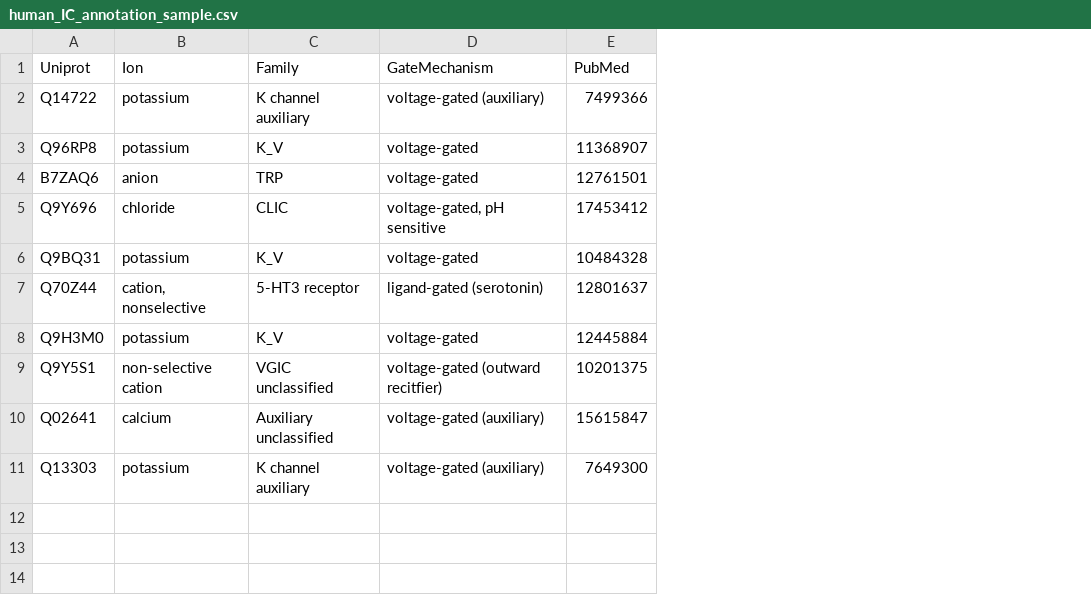
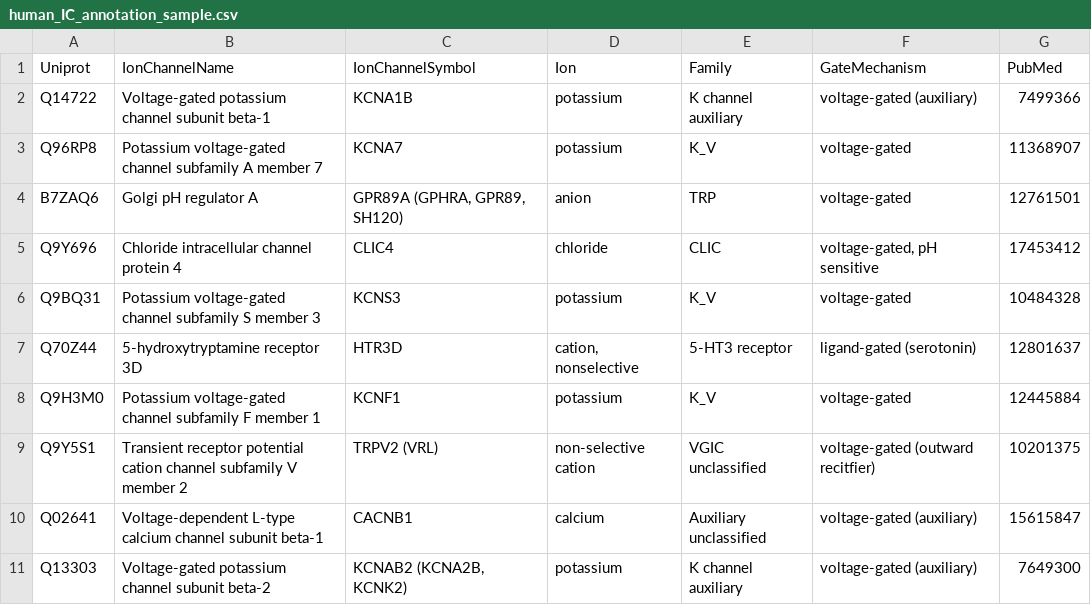
Before and after one commit to noghte/ionchannels-pdf, a CSV file: human_IC_annotation_sample.csv, drawn as a sheet; the diff names each change by its address in the sheet, - before the commit and + after, or states it on an @@ line.

Commit message:
two more columns added to the sample

```diff
--- a/human_IC_annotation_sample.csv
+++ b/human_IC_annotation_sample.csv
+column B (IonChannelName), rows 2-11: Voltage-gated potassium channel subunit beta-1 | Potassium voltage-gated channel subfamily A member 7 | Golgi pH regulator A | Chloride intracellular channel protein 4 | Potassium voltage-gated channel subfamily S member 3 | 5-hydroxytryptamine receptor 3D | Potassium voltage-gated channel subfamily F member 1 | Transient receptor potential cation channel subfamily V member 2 | Voltage-dependent L-type calcium channel subunit beta-1 | Voltage-gated potassium channel subunit beta-2
+column C (IonChannelSymbol), rows 2-11: KCNA1B | KCNA7 | GPR89A (GPHRA, GPR89, SH120) | CLIC4 | KCNS3 | HTR3D | KCNF1 | TRPV2 (VRL) | CACNB1 | KCNAB2 (KCNA2B, KCNK2)
```
Also changed, not shown: 1 other file.
